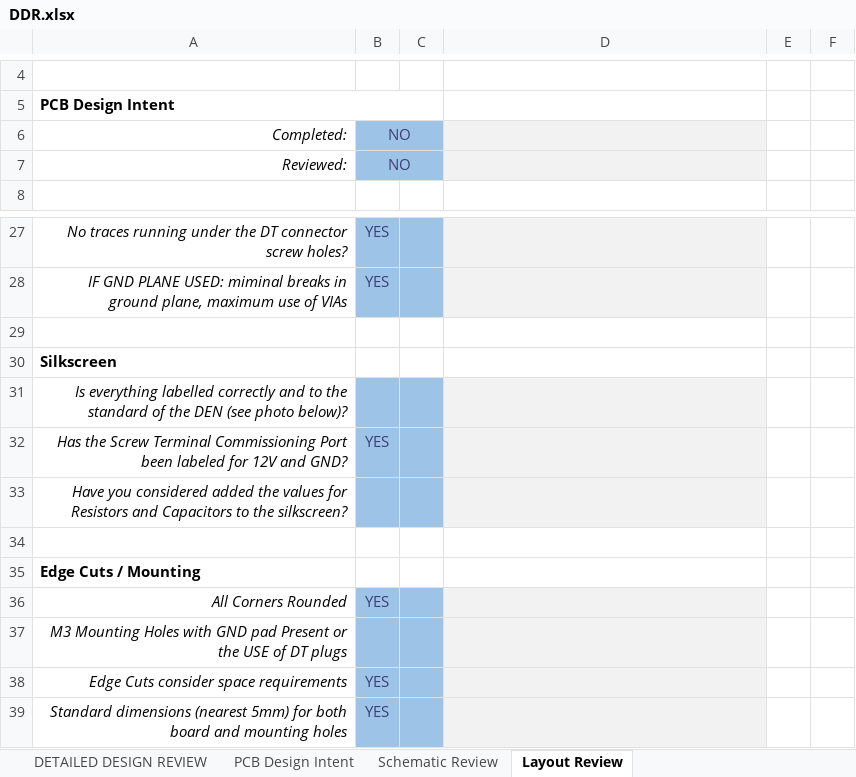
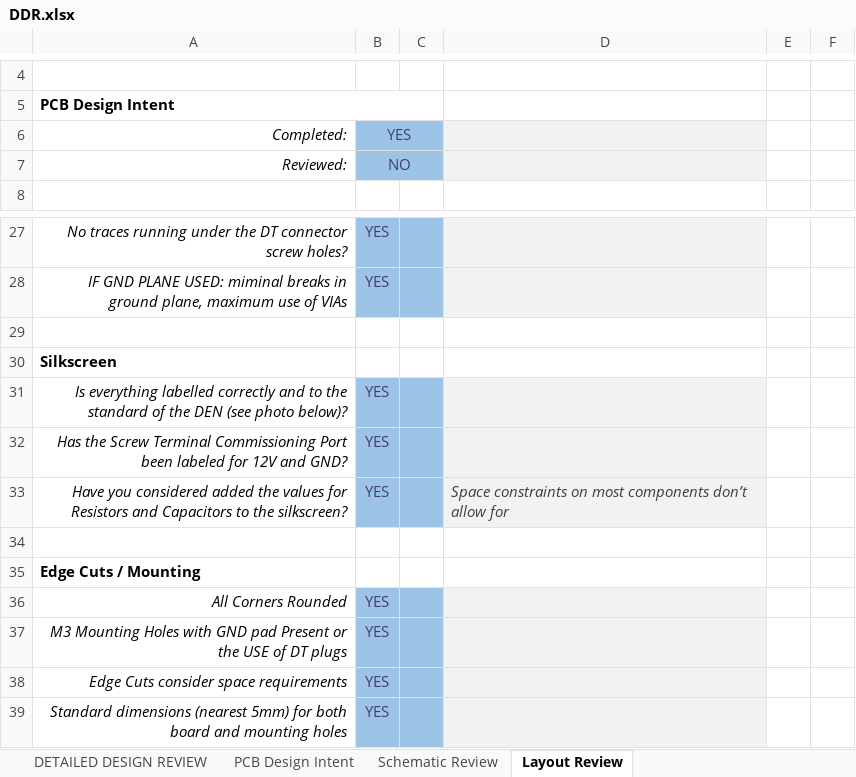
Before and after one commit to c3479858/ENGG2200, an Excel workbook: DRS Project/Design Files/Electrical System/DDR.xlsx, sheet Layout Review, drawn as a sheet; only a part is shown, gaps mark what is left out; values as stored, in another font and other column widths than the file's, no borders; charts and pictures and conditional formats not drawn; the diff names each change by its address in the sheet, - before the commit and + after, or states it on an @@ line.

```diff
--- a/DRS Project/Design Files/Electrical System/DDR.xlsx (sheet Layout Review)
+++ b/DRS Project/Design Files/Electrical System/DDR.xlsx (sheet Layout Review)
-B6: NO
+B6: YES
-B31: (empty)
+B31: YES
-B33: (empty)
+B33: YES
-D33: (empty)
+D33: Space constraints on most components don’t allow for
-B37: (empty)
+B37: YES
```
Also changed, not shown: sheet DETAILED DESIGN REVIEW, charts or pictures, 14 other files.
